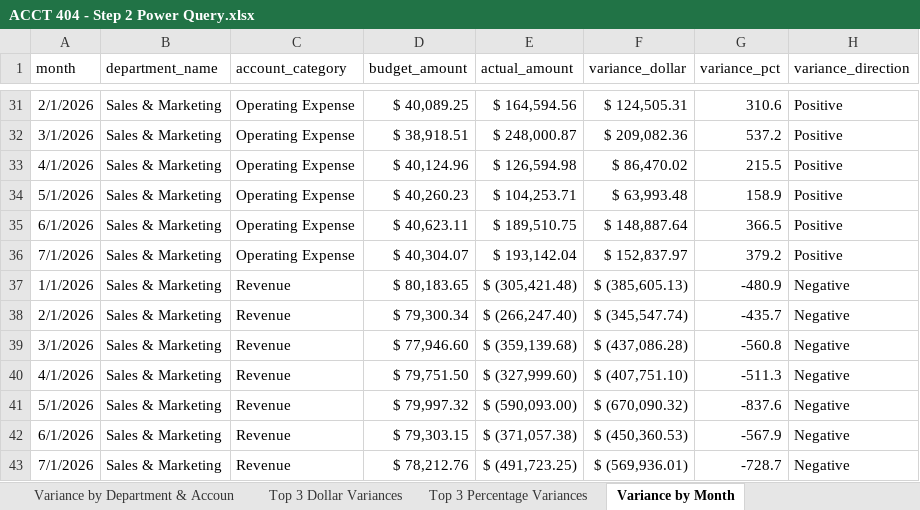
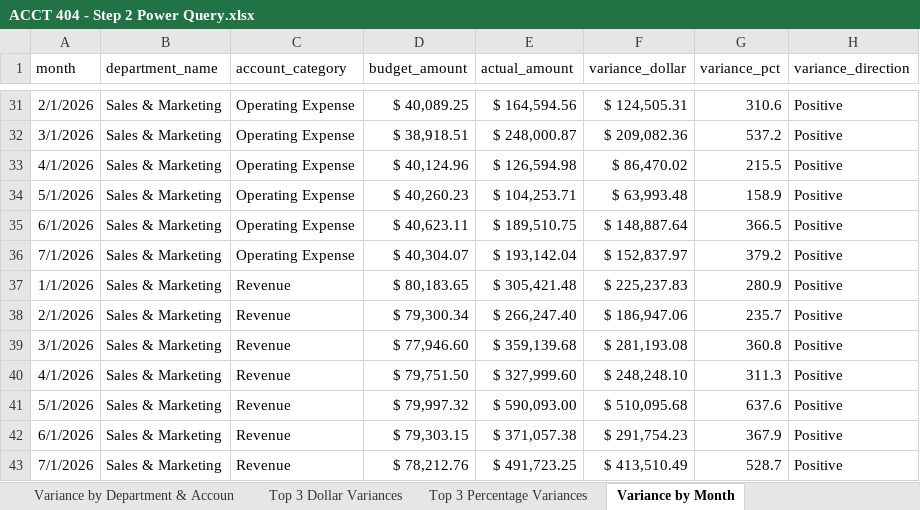
Before and after one commit to nelsonpham64/Acct-404-Data-to-Decisions-project, an Excel workbook: Step2_PowerQuery/ACCT 404 - Step 2 Power Query.xlsx, sheet Variance by Month, drawn as a sheet; only a part is shown, gaps mark what is left out; values as stored, in another font and other column widths than the file's, no borders; table styles not drawn; the diff names each change by its address in the sheet, - before the commit and + after, or states it on an @@ line.

```diff
--- a/Step2_PowerQuery/ACCT 404 - Step 2 Power Query.xlsx (sheet Variance by Month)
+++ b/Step2_PowerQuery/ACCT 404 - Step 2 Power Query.xlsx (sheet Variance by Month)
-E37 (actual_amount): $ (305,421.48)
+E37 (actual_amount): $ 305,421.48
-F37 (variance_dollar): $ (385,605.13)
+F37 (variance_dollar): $ 225,237.83
-G37 (variance_pct): -480.9
+G37 (variance_pct): 280.9
-H37:H43 (variance_direction): Negative
+H37:H43 (variance_direction): Positive
-E38 (actual_amount): $ (266,247.40)
+E38 (actual_amount): $ 266,247.40
-F38 (variance_dollar): $ (345,547.74)
+F38 (variance_dollar): $ 186,947.06
-G38 (variance_pct): -435.7
+G38 (variance_pct): 235.7
-E39 (actual_amount): $ (359,139.68)
+E39 (actual_amount): $ 359,139.68
-F39 (variance_dollar): $ (437,086.28)
+F39 (variance_dollar): $ 281,193.08
-G39 (variance_pct): -560.8
+G39 (variance_pct): 360.8
-E40 (actual_amount): $ (327,999.60)
+E40 (actual_amount): $ 327,999.60
-F40 (variance_dollar): $ (407,751.10)
+F40 (variance_dollar): $ 248,248.10
-G40 (variance_pct): -511.3
+G40 (variance_pct): 311.3
-E41 (actual_amount): $ (590,093.00)
+E41 (actual_amount): $ 590,093.00
-F41 (variance_dollar): $ (670,090.32)
+F41 (variance_dollar): $ 510,095.68
-G41 (variance_pct): -837.6
+G41 (variance_pct): 637.6
-E42 (actual_amount): $ (371,057.38)
+E42 (actual_amount): $ 371,057.38
-F42 (variance_dollar): $ (450,360.53)
+F42 (variance_dollar): $ 291,754.23
-G42 (variance_pct): -567.9
+G42 (variance_pct): 367.9
-E43 (actual_amount): $ (491,723.25)
+E43 (actual_amount): $ 491,723.25
-F43 (variance_dollar): $ (569,936.01)
+F43 (variance_dollar): $ 413,510.49
-G43 (variance_pct): -728.7
+G43 (variance_pct): 528.7
```
Also changed, not shown: sheet Top 3 Percentage Variances, sheet Top 3 Dollar Variances, sheet Variance by Department & Accoun, sheet Monthly Variance Summary, 5 other files.
